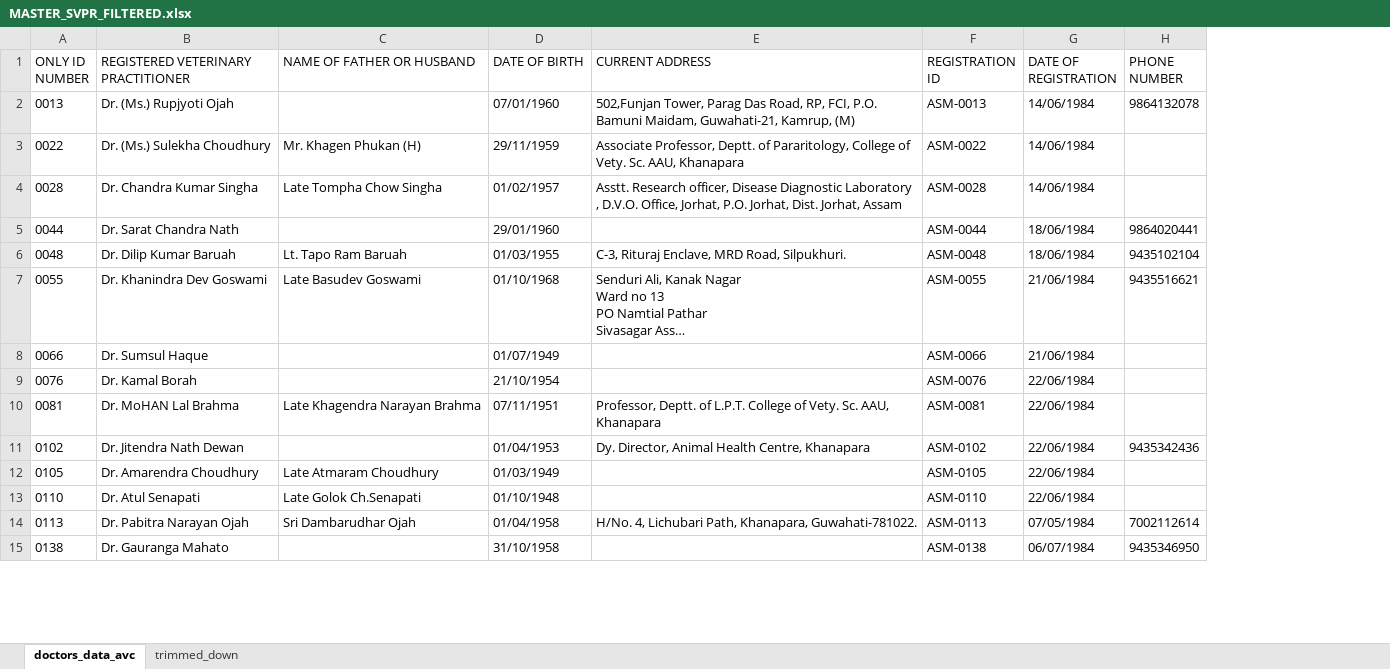
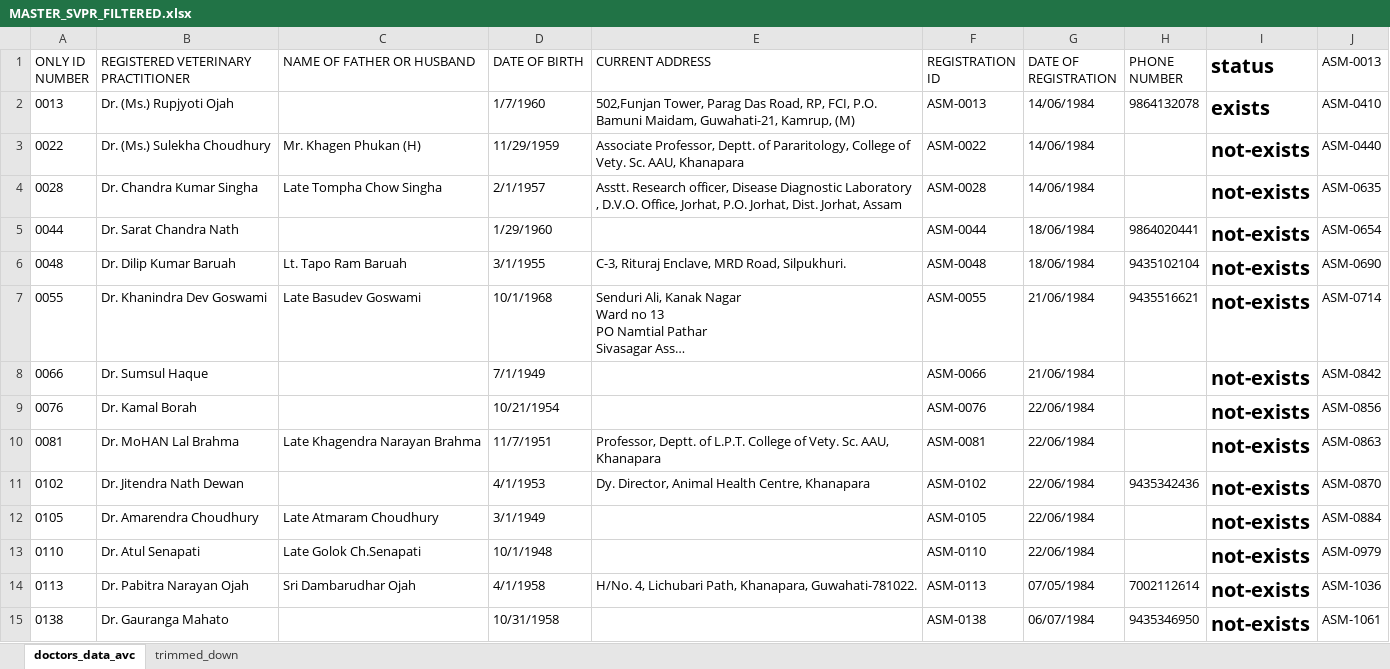
Before and after one commit to Romanjan-Das/SVPR_TO_ELECROLL, an Excel workbook: MASTER_SVPR_FILTERED.xlsx, sheet doctors_data_avc, drawn as a sheet; only a part is shown; long unchanged cells end in …; values as stored, in another font and other column widths than the file's, no borders; the diff covers the shown part only; the diff names each change by its address in the sheet, - before the commit and + after, or states it on an @@ line.

Commit message:
filtered master_svpr to search dropped vets, added dropped vets to assam_elecroll

```diff
--- a/MASTER_SVPR_FILTERED.xlsx (sheet doctors_data_avc)
+++ b/MASTER_SVPR_FILTERED.xlsx (sheet doctors_data_avc)
+column I (status), rows 2-15: exists | not-exists | not-exists | not-exists | not-exists | not-exists | not-exists | not-exists | not-exists | not-exists | not-exists | not-exists | not-exists | not-exists
+column J (ASM-0013), rows 2-15: ASM-0410 | ASM-0440 | ASM-0635 | ASM-0654 | ASM-0690 | ASM-0714 | ASM-0842 | ASM-0856 | ASM-0863 | ASM-0870 | ASM-0884 | ASM-0979 | ASM-1036 | ASM-1061
-D2 (DATE OF BIRTH): 07/01/1960
+D2 (DATE OF BIRTH): 1/7/1960
-D3 (DATE OF BIRTH): 29/11/1959
+D3 (DATE OF BIRTH): 11/29/1959
-D4 (DATE OF BIRTH): 01/02/1957
+D4 (DATE OF BIRTH): 2/1/1957
-D5 (DATE OF BIRTH): 29/01/1960
+D5 (DATE OF BIRTH): 1/29/1960
-D6 (DATE OF BIRTH): 01/03/1955
+D6 (DATE OF BIRTH): 3/1/1955
-D7 (DATE OF BIRTH): 01/10/1968
+D7 (DATE OF BIRTH): 10/1/1968
-D8 (DATE OF BIRTH): 01/07/1949
+D8 (DATE OF BIRTH): 7/1/1949
-D9 (DATE OF BIRTH): 21/10/1954
+D9 (DATE OF BIRTH): 10/21/1954
-D10 (DATE OF BIRTH): 07/11/1951
+D10 (DATE OF BIRTH): 11/7/1951
-D11 (DATE OF BIRTH): 01/04/1953
+D11 (DATE OF BIRTH): 4/1/1953
-D12 (DATE OF BIRTH): 01/03/1949
+D12 (DATE OF BIRTH): 3/1/1949
-D13 (DATE OF BIRTH): 01/10/1948
+D13 (DATE OF BIRTH): 10/1/1948
-D14 (DATE OF BIRTH): 01/04/1958
+D14 (DATE OF BIRTH): 4/1/1958
-D15 (DATE OF BIRTH): 31/10/1958
+D15 (DATE OF BIRTH): 10/31/1958
```
Also changed, not shown: 72 added rows and 1152 edited cells elsewhere in this sheet, ASSAM_ELECROLL.xlsx.
